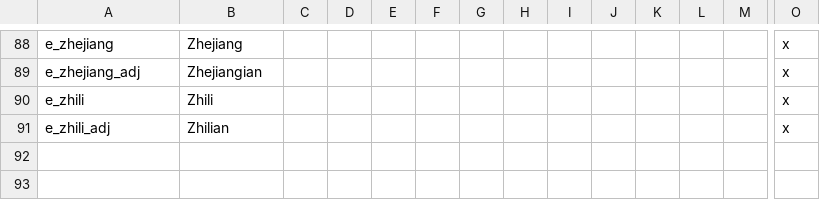
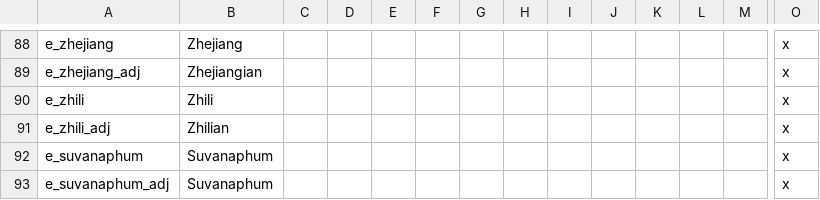
Before and after one commit to derdang/posttoyo, a CSV file: After the End Orientalis/localisation/000_Empire_names.csv, drawn as a sheet; only a part is shown, gaps mark what is left out; rows hold the shown columns only; the diff names each change by its address in the sheet, - before the commit and + after, or states it on an @@ line.

```diff
--- a/After the End Orientalis/localisation/000_Empire_names.csv
+++ b/After the End Orientalis/localisation/000_Empire_names.csv
+row 92: e_suvanaphum | Suvanaphum |  |  |  |  |  |  |  |  |  |  |  | x
+row 93: e_suvanaphum_adj | Suvanaphum |  |  |  |  |  |  |  |  |  |  |  | x
```
Also changed, not shown: After the End Orientalis/localisation/000_Duchy_names.csv, After the End Orientalis/localisation/000_Kingdom_names.csv, 32 other files.
